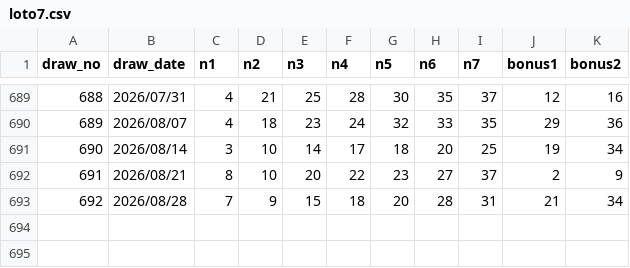
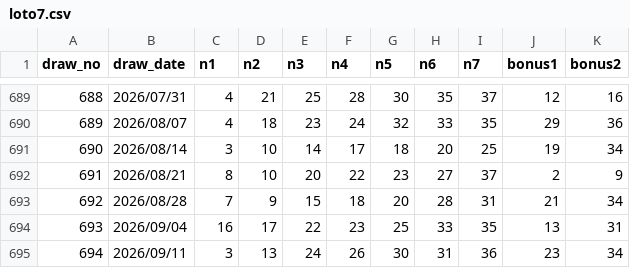
Before and after one commit to yuyu-toto/loto-number-analysis, a CSV file: data/loto7.csv, drawn as a sheet; only a part is shown, gaps mark what is left out.

```diff
--- a/data/loto7.csv
+++ b/data/loto7.csv
@@ -693 +693,3 @@ draw_no,draw_date,n1,n2,n3,n4,n5,n6,n7,bonus1,bonus2
 692,2026/08/28,7,9,15,18,20,28,31,21,34
+693,2026/09/04,16,17,22,23,25,33,35,13,31
+694,2026/09/11,3,13,24,26,30,31,36,23,34
```
Also changed, not shown: 2 other files.
